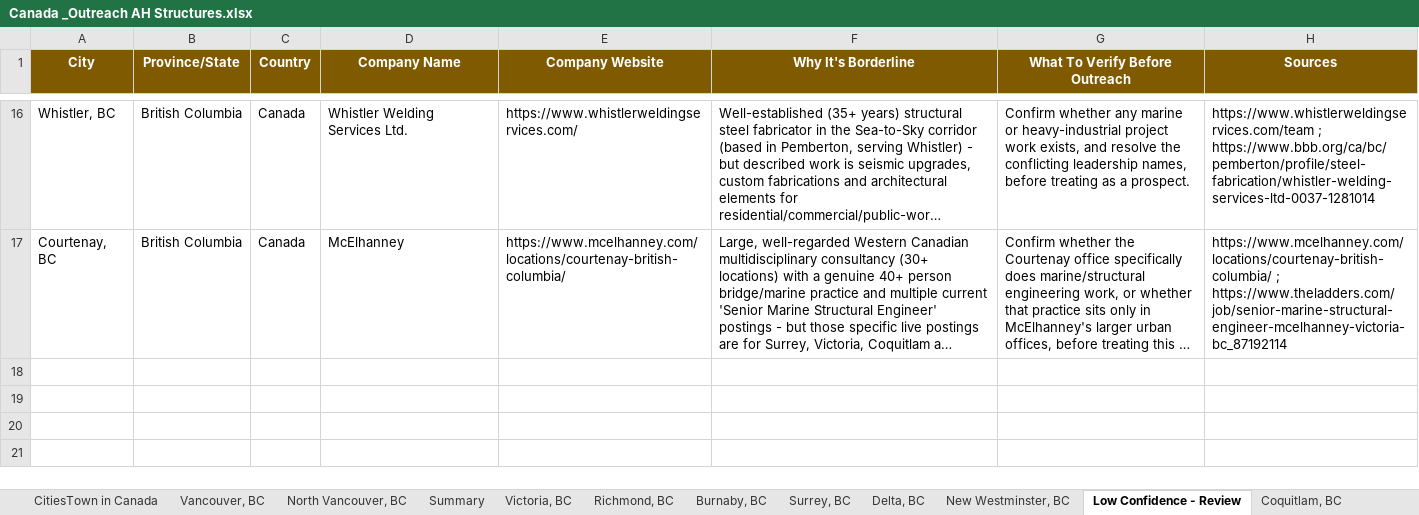
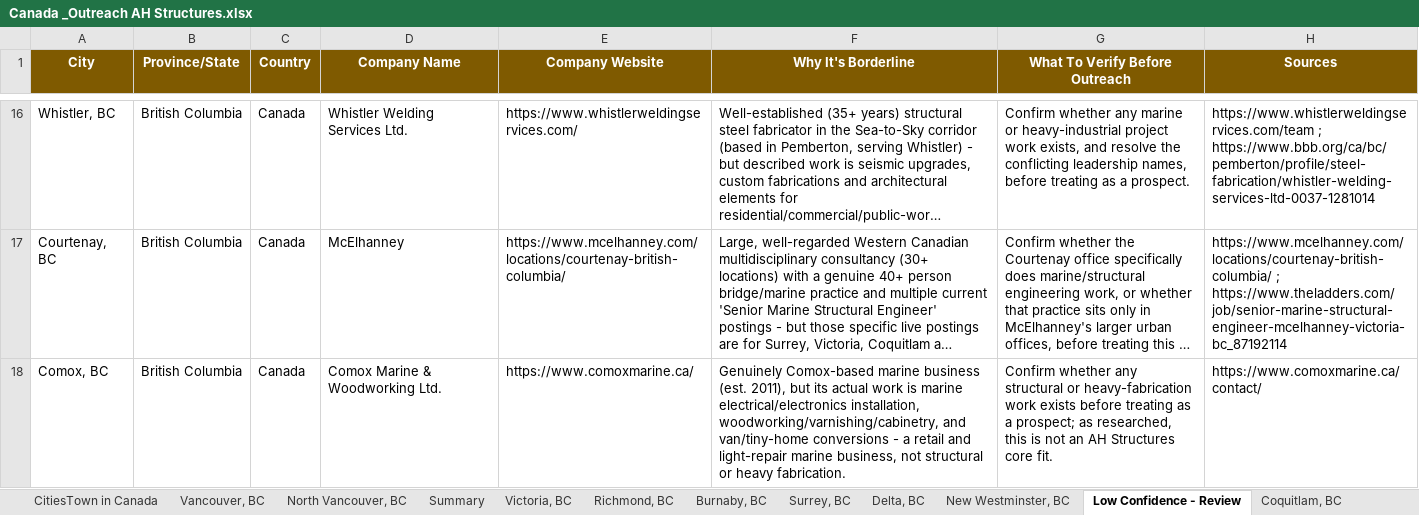
Before and after one commit to mahnooornadeem/AHstructures, an Excel workbook: Canada _Outreach AH Structures.xlsx, sheet Low Confidence - Review, drawn as a sheet; only a part is shown, gaps mark what is left out; long unchanged cells end in …; values as stored, in another font and other column widths than the file's, no borders; the diff names each change by its address in the sheet, - before the commit and + after, or states it on an @@ line.

```diff
--- a/Canada _Outreach AH Structures.xlsx (sheet Low Confidence - Review)
+++ b/Canada _Outreach AH Structures.xlsx (sheet Low Confidence - Review)
+row 18: Comox, BC | British Columbia | Canada | Comox Marine & Woodworking Ltd. | https://www.comoxmarine.ca/ | Genuinely Comox-based marine business (est. 2011), but its actual work is marine electrical/electronics installation, woodworking/varnishing/cabinetry, and van/tiny-home conversions - a retail and light-repair marine business, not structural or heavy fabrication. | Confirm whether any structural or heavy-fabrication work exists before treating as a prospect; as researched, this is not an AH Structures core fit. | https://www.comoxmarine.ca/contact/
```
Also changed, not shown: sheet Summary, sheet Courtenay, BC, other sheet tabs.
